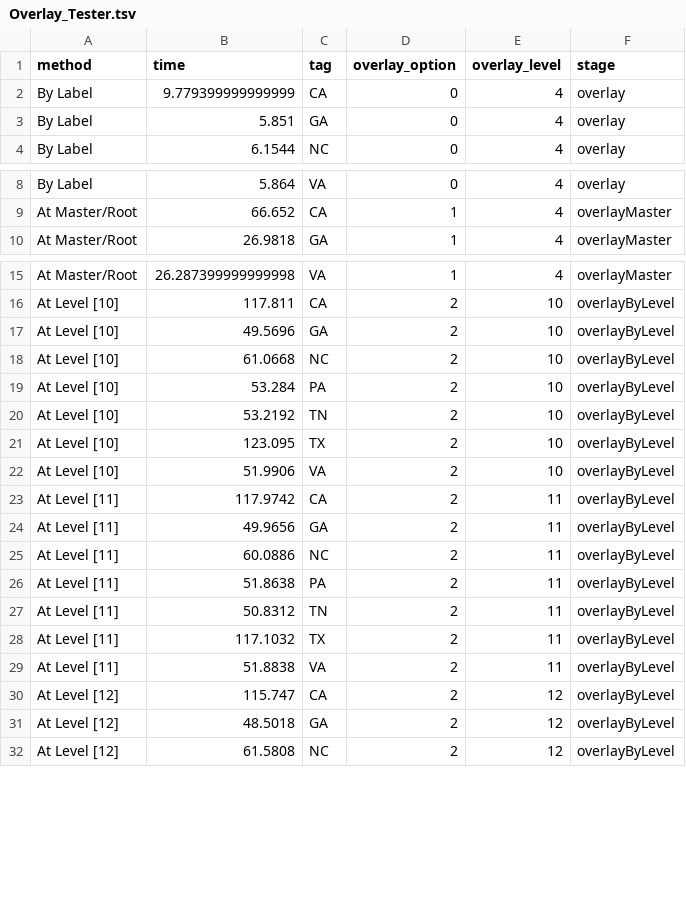
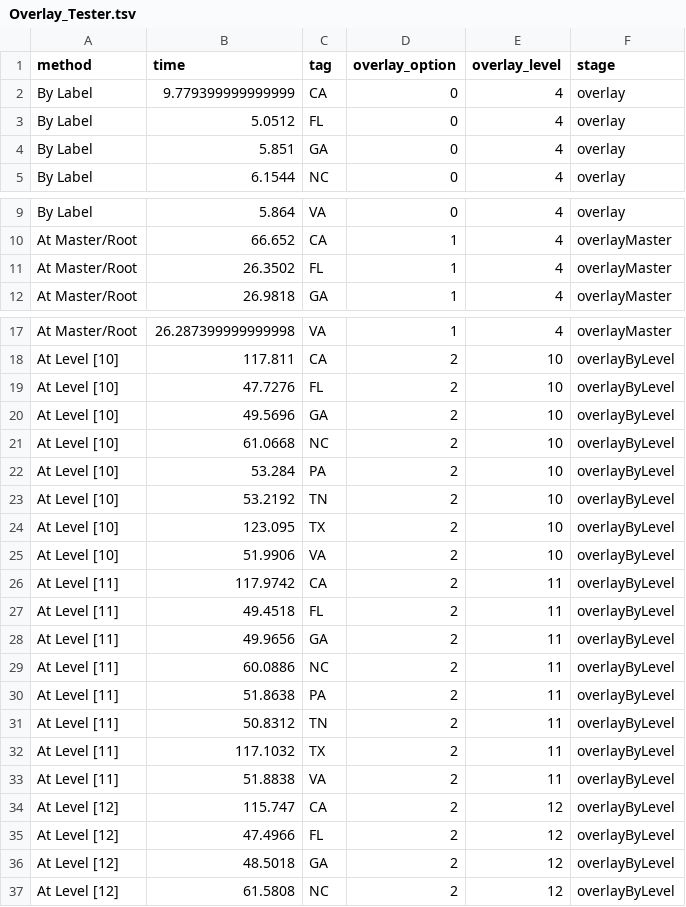
Before and after one commit to aocalderon/SDCEL, a TSV file: figures/experiments/Overlay_Tester.tsv, drawn as a sheet; only a part is shown, gaps mark what is left out; the diff covers the shown part only.

Commit message:
Working on methods and experiments sections...

```diff
--- a/figures/experiments/Overlay_Tester.tsv
+++ b/figures/experiments/Overlay_Tester.tsv
@@ -2,2 +2,3 @@ method	time	tag	overlay_option	overlay_level	stage
 By Label	9.779399999999999	CA	0	4	overlay
+By Label	5.0512	FL	0	4	overlay
 By Label	5.851	GA	0	4	overlay
@@ -9,2 +10,3 @@ By Label	5.864	VA	0	4	overlay
 At Master/Root	66.652	CA	1	4	overlayMaster
+At Master/Root	26.3502	FL	1	4	overlayMaster
 At Master/Root	26.9818	GA	1	4	overlayMaster
@@ -16,2 +18,3 @@ At Master/Root	26.287399999999998	VA	1	4	overlayMaster
 At Level [10]	117.811	CA	2	10	overlayByLevel
+At Level [10]	47.7276	FL	2	10	overlayByLevel
 At Level [10]	49.5696	GA	2	10	overlayByLevel
@@ -23,2 +26,3 @@ At Level [10]	51.9906	VA	2	10	overlayByLevel
 At Level [11]	117.9742	CA	2	11	overlayByLevel
+At Level [11]	49.4518	FL	2	11	overlayByLevel
 At Level [11]	49.9656	GA	2	11	overlayByLevel
@@ -30,2 +34,3 @@ At Level [11]	51.8838	VA	2	11	overlayByLevel
 At Level [12]	115.747	CA	2	12	overlayByLevel
+At Level [12]	47.4966	FL	2	12	overlayByLevel
 At Level [12]	48.5018	GA	2	12	overlayByLevel
```
Also changed, not shown: 6 added rows elsewhere in this file, 6 other files.
